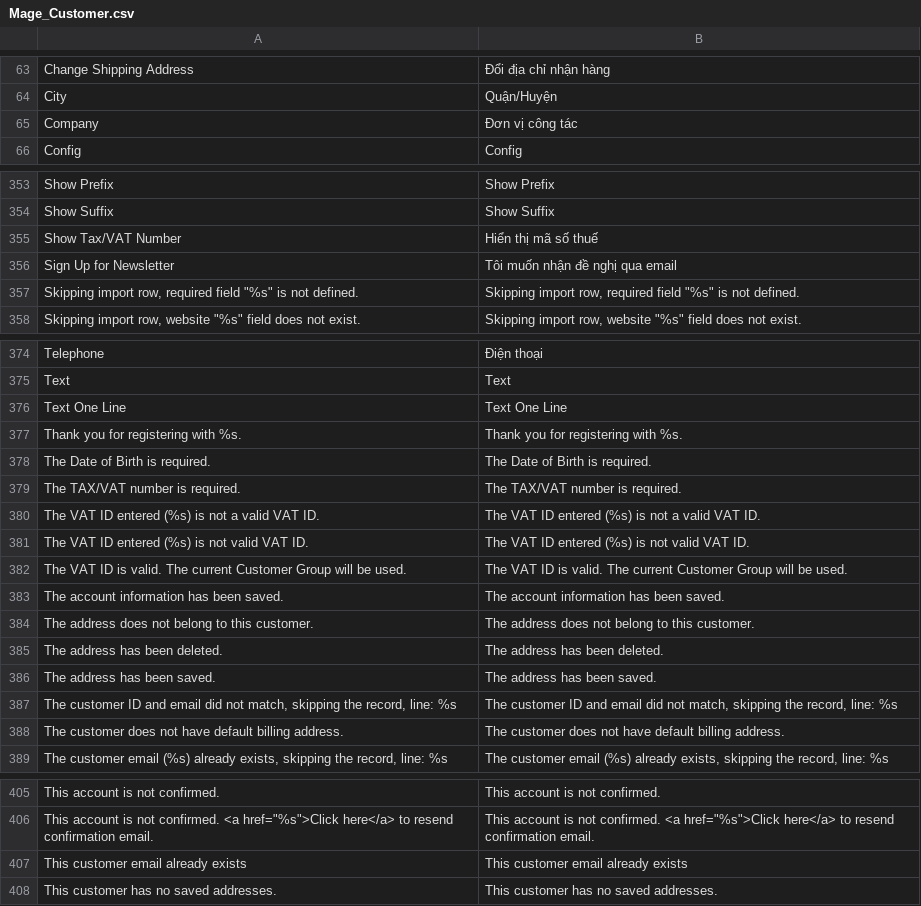
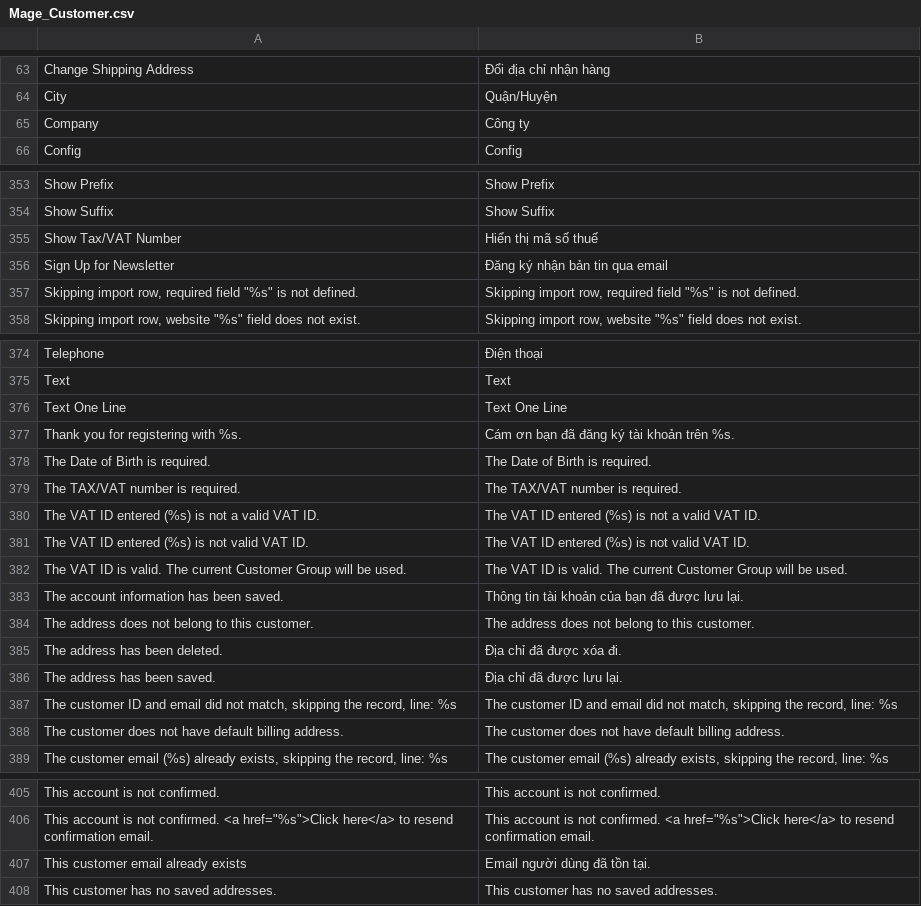
Before and after one commit to ducthang310/magento, a CSV file: app/locale/vi_VN/Mage_Customer.csv, drawn as a sheet; only a part is shown, gaps mark what is left out; the diff covers the shown part only.

```diff
--- a/app/locale/vi_VN/Mage_Customer.csv
+++ b/app/locale/vi_VN/Mage_Customer.csv
@@ -64,3 +64,3 @@
 "City","Quận/Huyện"
-"Company","Đơn vị công tác"
+"Company","Công ty"
 "Config","Config"
@@ -355,3 +355,3 @@
 "Show Tax/VAT Number","Hiển thị mã số thuế"
-"Sign Up for Newsletter","Tôi muốn nhận đề nghị qua email"
+"Sign Up for Newsletter","Đăng ký nhận bản tin qua email"
 "Skipping import row, required field ""%s"" is not defined.","Skipping import row, required field ""%s"" is not defined."
@@ -376,3 +376,3 @@
 "Text One Line","Text One Line"
-"Thank you for registering with %s.","Thank you for registering with %s."
+"Thank you for registering with %s.","Cám ơn bạn đã đăng ký tài khoản trên %s."
 "The Date of Birth is required.","The Date of Birth is required."
@@ -382,6 +382,6 @@
 "The VAT ID is valid. The current Customer Group will be used.","The VAT ID is valid. The current Customer Group will be used."
-"The account information has been saved.","The account information has been saved."
+"The account information has been saved.","Thông tin tài khoản của bạn đã được lưu lại."
 "The address does not belong to this customer.","The address does not belong to this customer."
-"The address has been deleted.","The address has been deleted."
-"The address has been saved.","The address has been saved."
+"The address has been deleted.","Địa chỉ đã được xóa đi."
+"The address has been saved.","Địa chỉ đã được lưu lại."
 "The customer ID and email did not match, skipping the record, line: %s","The customer ID and email did not match, skipping the record, line: %s"
@@ -406,3 +406,3 @@
 "This account is not confirmed. <a href=""%s"">Click here</a> to resend confirmation email.","This account is not confirmed. <a href=""%s"">Click here</a> to resend confirmation email."
-"This customer email already exists","This customer email already exists"
+"This customer email already exists","Email người dùng đã tồn tại."
 "This customer has no saved addresses.","This customer has no saved addresses."
```
Also changed, not shown: 1 edited cell elsewhere in this file, app/locale/vi_VN/Mage_Checkout.csv, app/locale/vi_VN/Mage_Newsletter.csv, 1 other file.
